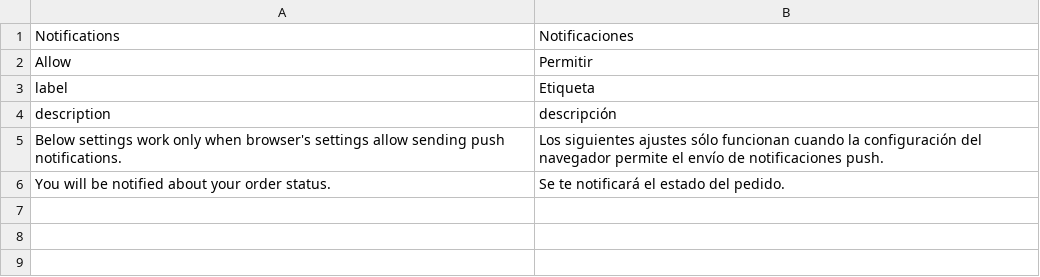
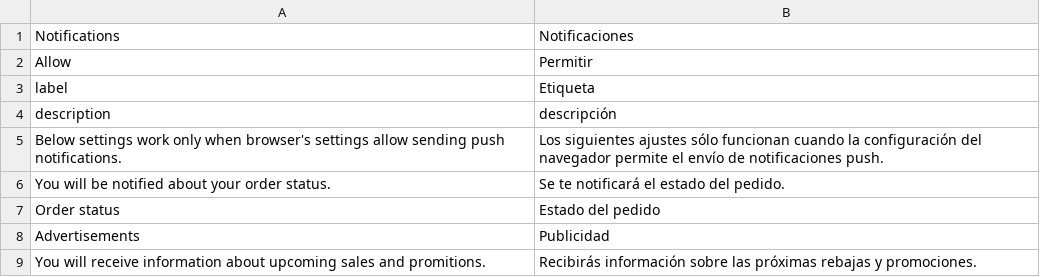
Before and after one commit to magesuite/pwa-notifications, a CSV file: i18n/es_ES.csv, drawn as a sheet.

Commit message:
Update es_ES.csv

```diff
--- a/i18n/es_ES.csv
+++ b/i18n/es_ES.csv
@@ -6 +6,4 @@ description,descripción
 "You will be notified about your order status.","Se te notificará el estado del pedido."
+"Order status","Estado del pedido"
+"Advertisements","Publicidad"
+"You will receive information about upcoming sales and promitions.","Recibirás información sobre las próximas rebajas y promociones."
```
